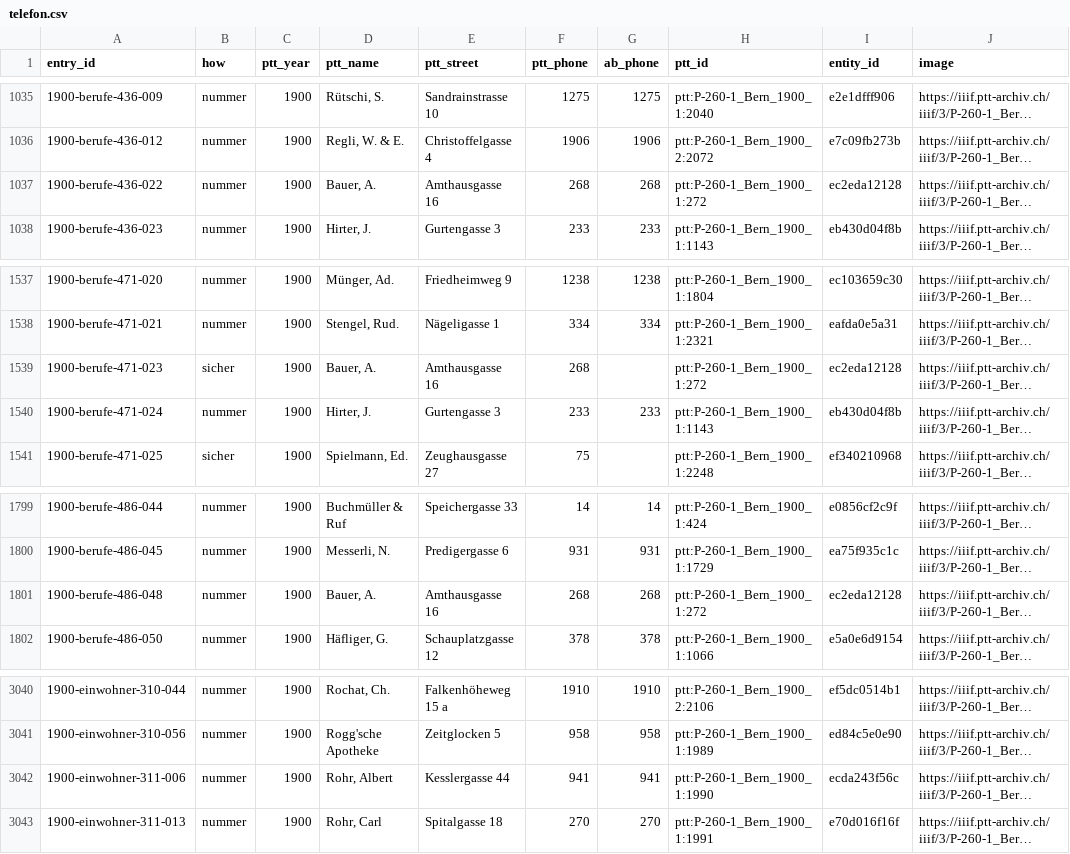
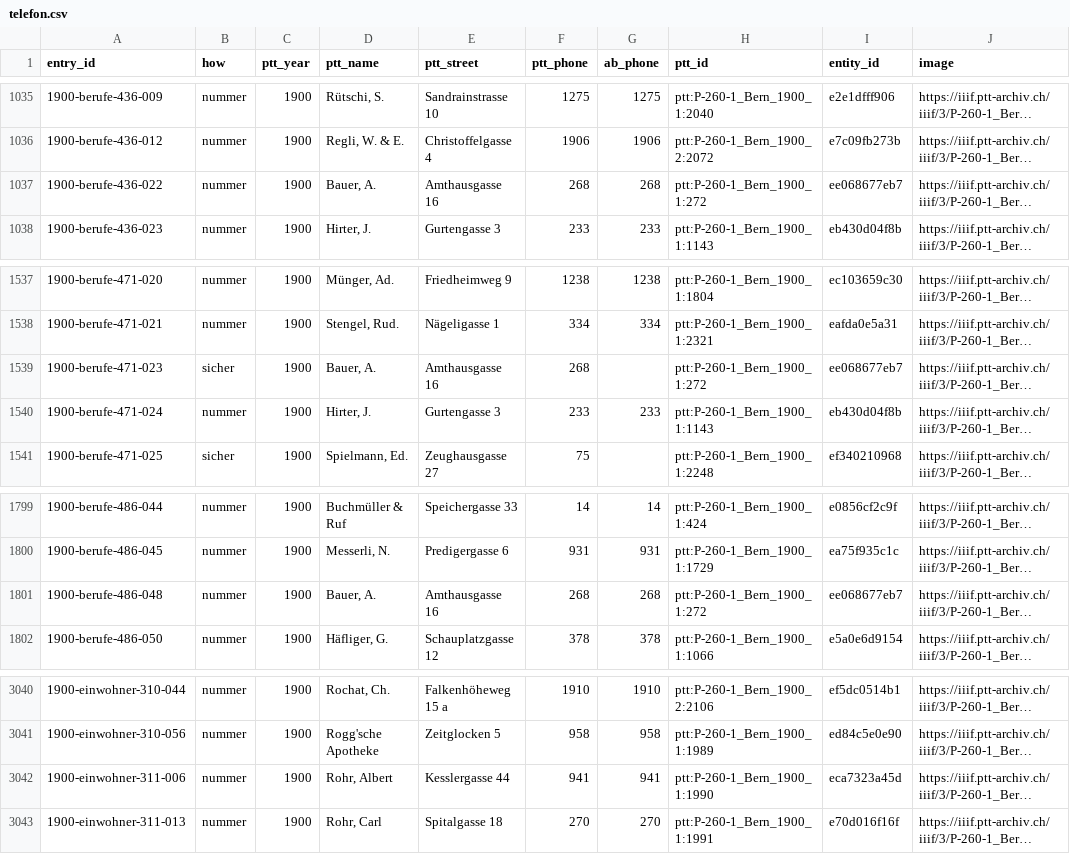
Before and after one commit to thodel/adressbuecher-bern, a CSV file: web/telefon.csv, drawn as a sheet; only a part is shown, gaps mark what is left out; long unchanged cells end in …; the diff covers the shown part only; the diff names each change by its address in the sheet, - before the commit and + after, or states it on an @@ line.

```diff
--- a/web/telefon.csv
+++ b/web/telefon.csv
-I1037 (entity_id): ec2eda12128
+I1037 (entity_id): ee068677eb7
-I1539 (entity_id): ec2eda12128
+I1539 (entity_id): ee068677eb7
-I1801 (entity_id): ec2eda12128
+I1801 (entity_id): ee068677eb7
-I3042 (entity_id): ecda243f56c
+I3042 (entity_id): eca7323a45d
```
Also changed, not shown: 5 edited cells elsewhere in this file, scripts/weekly/ingested.csv, web/normdaten.csv, 2 other files.
